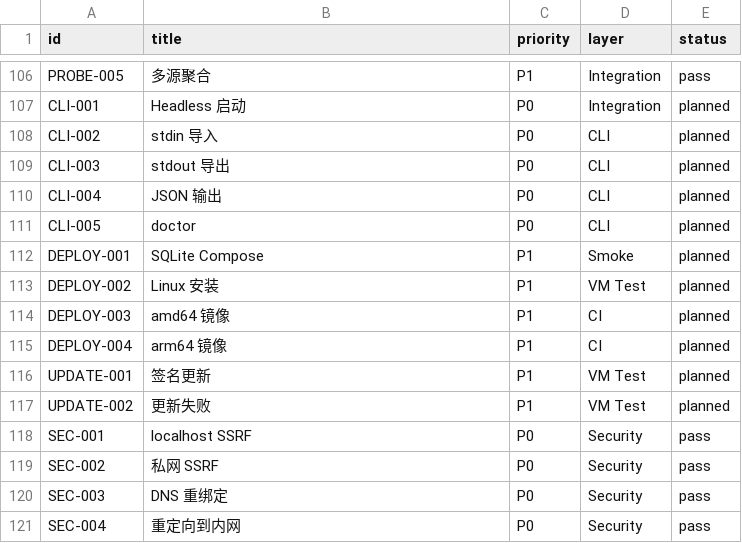
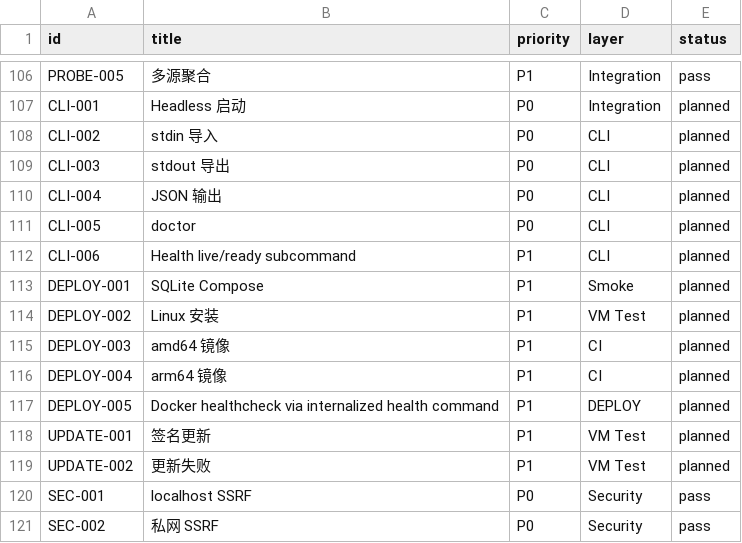
Before and after one commit to Develata/deve-sub, a TSV file: docs/acceptance/matrix.tsv, drawn as a sheet; only a part is shown, gaps mark what is left out; the shorter side is filled out with more unchanged rows.

Commit message:
docs(plan): amend M1 Docker deliverable, add CLI-006 and DEPLOY-005
Amend M1-infrastructure.md per ADR-0006:
- Docker deliverable now references debian:trixie-slim and internalized
  deve-sub health healthcheck (replaces bookworm-slim + curl)
- Verification line updated to mention internalized health command

Add acceptance cases:
- CLI-006: health live/ready subcommand (P1, CLI layer)
- DEPLOY-005: Docker healthcheck via internalized health command (P1)

Update docs/acceptance-matrix.md DEPLOY summary (4→5 cases).

```diff
--- a/docs/acceptance/matrix.tsv
+++ b/docs/acceptance/matrix.tsv
@@ -111,2 +111,3 @@ CLI-004	JSON 输出	P0	CLI	planned
 CLI-005	doctor	P0	CLI	planned
+CLI-006	Health live/ready subcommand	P1	CLI	planned
 DEPLOY-001	SQLite Compose	P1	Smoke	planned
@@ -115,2 +116,3 @@ DEPLOY-003	amd64 镜像	P1	CI	planned
 DEPLOY-004	arm64 镜像	P1	CI	planned
+DEPLOY-005	Docker healthcheck via internalized health command	P1	DEPLOY	planned
 UPDATE-001	签名更新	P1	VM Test	planned
```
Also changed, not shown: 3 other files.
